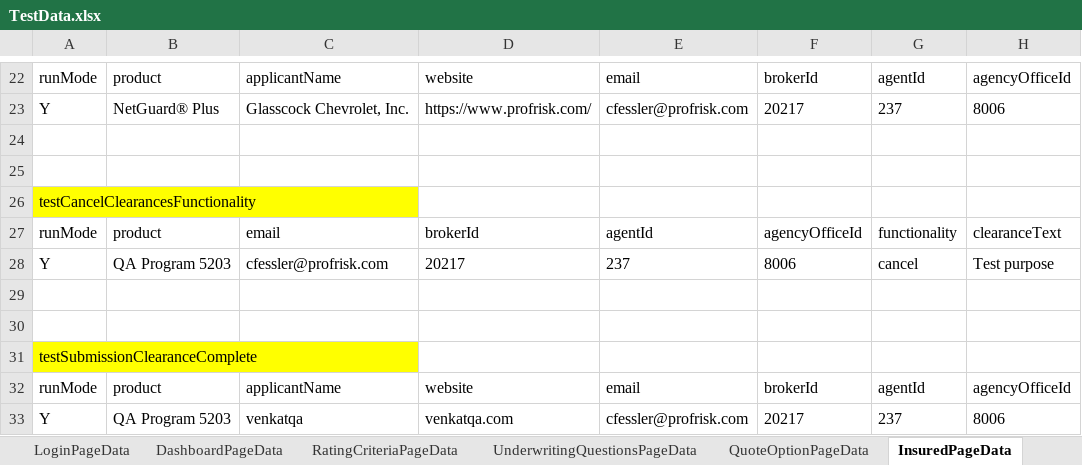
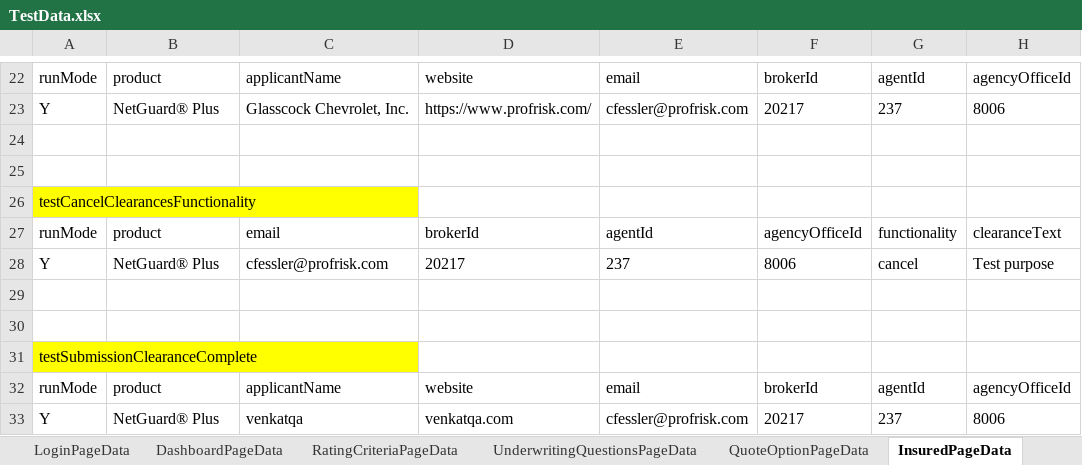
Before and after one commit to aza13/java-selenium-latest, an Excel workbook: src/main/resources/TestData.xlsx, sheet InsuredPageData, drawn as a sheet; only a part is shown, gaps mark what is left out; values as stored, in another font and other column widths than the file's, no borders; the diff covers the shown part only; the diff names each change by its address in the sheet, - before the commit and + after, or states it on an @@ line.

```diff
--- a/src/main/resources/TestData.xlsx (sheet InsuredPageData)
+++ b/src/main/resources/TestData.xlsx (sheet InsuredPageData)
-B28: QA Program 5203
+B28: NetGuard® Plus
-B33: QA Program 5203
+B33: NetGuard® Plus
```
Also changed, not shown: 5 added rows, 3 edited cells and cell formats elsewhere in this sheet, sheet QuoteOptionPageData, sheet DashboardPageData, 14 other files.
